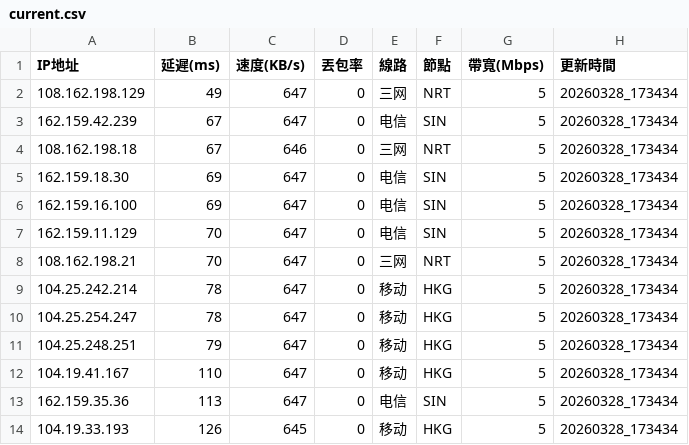
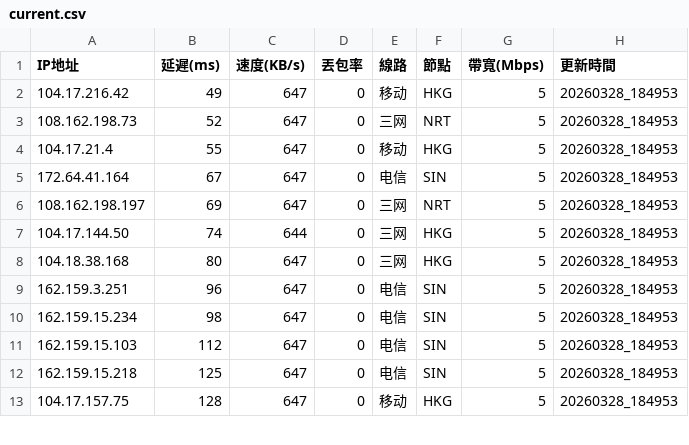
Before and after one commit to ssroom/ydltdx, a CSV file: data/current.csv, drawn as a sheet; only a part is shown; the diff covers the shown part only.

```diff
--- a/data/current.csv
+++ b/data/current.csv
@@ -1,14 +1,13 @@
 IP地址,延遲(ms),速度(KB/s),丟包率,線路,節點,帶寬(Mbps),更新時間
-108.162.198.129,49,647,0,三网,NRT,5,20260328_173434
-162.159.42.239,67,647,0,电信,SIN,5,20260328_173434
-108.162.198.18,67,646,0,三网,NRT,5,20260328_173434
-162.159.18.30,69,647,0,电信,SIN,5,20260328_173434
-162.159.16.100,69,647,0,电信,SIN,5,20260328_173434
-162.159.11.129,70,647,0,电信,SIN,5,20260328_173434
-108.162.198.21,70,647,0,三网,NRT,5,20260328_173434
-104.25.242.214,78,647,0,移动,HKG,5,20260328_173434
-104.25.254.247,78,647,0,移动,HKG,5,20260328_173434
-104.25.248.251,79,647,0,移动,HKG,5,20260328_173434
-104.19.41.167,110,647,0,移动,HKG,5,20260328_173434
-162.159.35.36,113,647,0,电信,SIN,5,20260328_173434
-104.19.33.193,126,645,0,移动,HKG,5,20260328_173434
+104.17.216.42,49,647,0,移动,HKG,5,20260328_184953
+108.162.198.73,52,647,0,三网,NRT,5,20260328_184953
+104.17.21.4,55,647,0,移动,HKG,5,20260328_184953
+172.64.41.164,67,647,0,电信,SIN,5,20260328_184953
+108.162.198.197,69,647,0,三网,NRT,5,20260328_184953
+104.17.144.50,74,644,0,三网,HKG,5,20260328_184953
+104.18.38.168,80,647,0,三网,HKG,5,20260328_184953
+162.159.3.251,96,647,0,电信,SIN,5,20260328_184953
+162.159.15.234,98,647,0,电信,SIN,5,20260328_184953
+162.159.15.103,112,647,0,电信,SIN,5,20260328_184953
+162.159.15.218,125,647,0,电信,SIN,5,20260328_184953
+104.17.157.75,128,647,0,移动,HKG,5,20260328_184953
```
Also changed, not shown: 2 added rows, 1 removed row and 21 edited cells elsewhere in this file, data/latest.csv, 4 other files.
